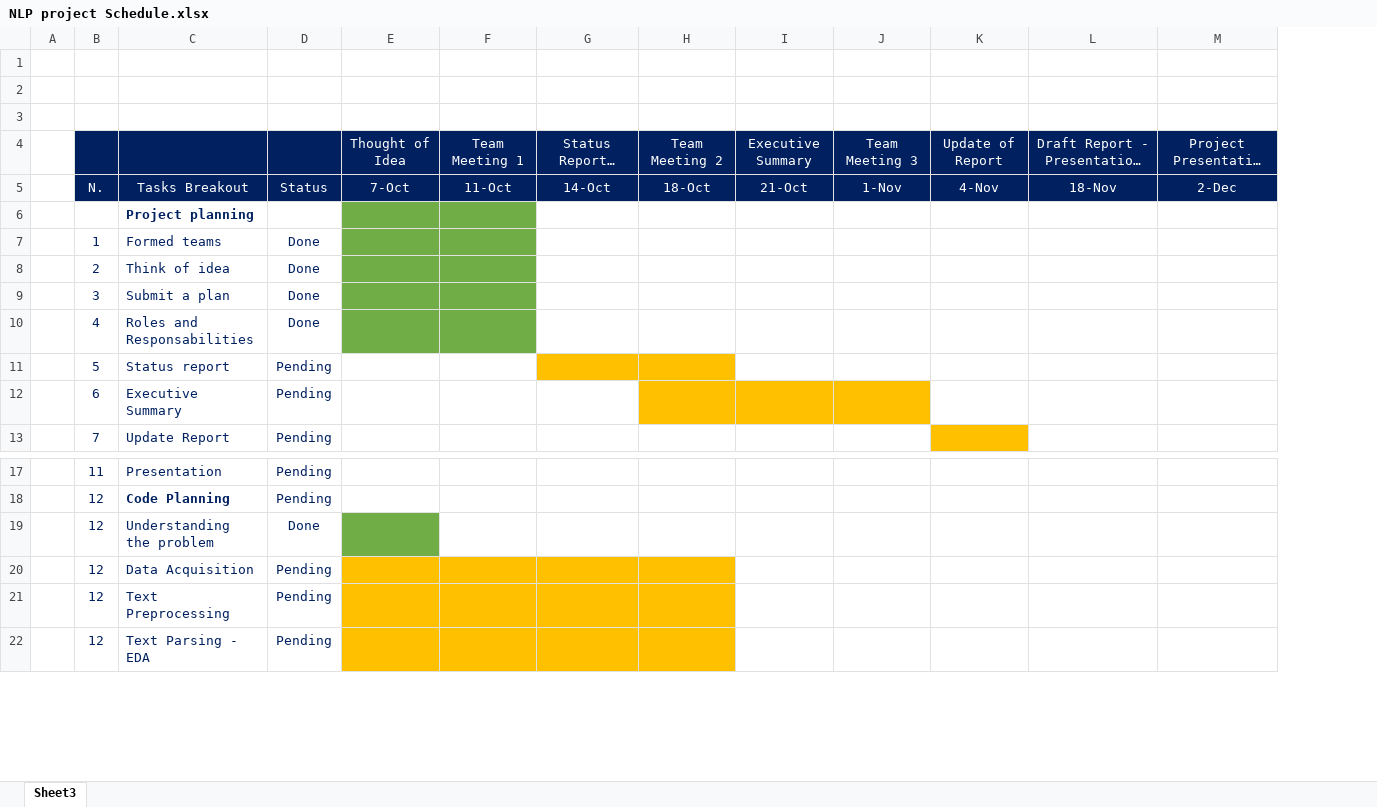
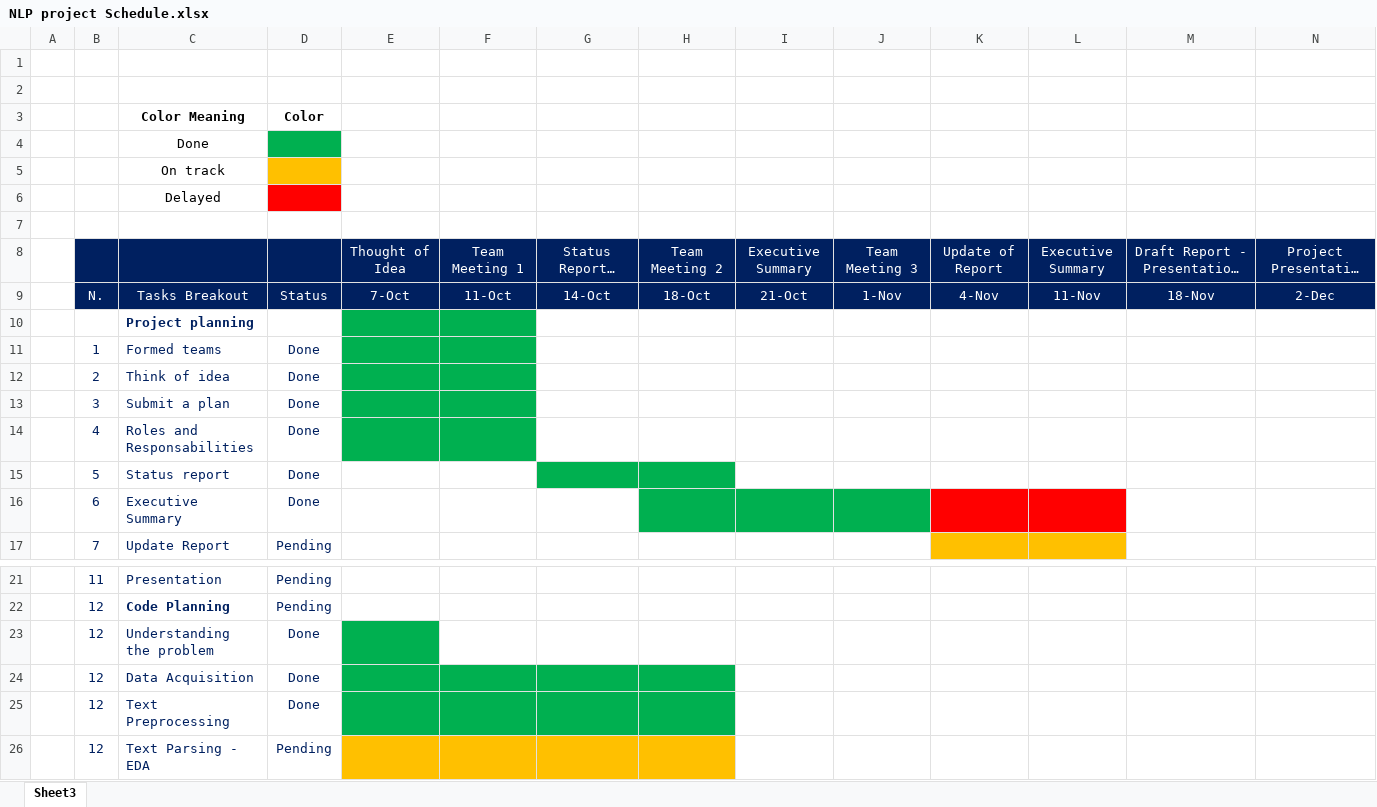
Before and after one commit to 123porcristina/NLP-project, an Excel workbook: Project Report/NLP project Schedule.xlsx, sheet Sheet3, drawn as a sheet; only a part is shown, gaps mark what is left out; long unchanged cells end in …; values as stored, in another font and other column widths than the file's, no borders; addresses are those after the commit; rows hold the shown columns only; the diff names each change by its address in the sheet, - before the commit and + after, or states it on an @@ line.

```diff
--- a/Project Report/NLP project Schedule.xlsx (sheet Sheet3)
+++ b/Project Report/NLP project Schedule.xlsx (sheet Sheet3)
+column L, rows 8-9: Executive Summary | 11-Nov
+row 3:  |  | Color Meaning | Color
+row 4:  |  | Done
+row 5:  |  | On track
+row 6:  |  | Delayed
-E10:F14 fill: #70AD47
+E10:F14 fill: #00B050
-D15:D16: Pending
+D15:D16: Done
-G15:H15 fill: #FFC000
+G15:H15 fill: #00B050
-H16:J16 fill: #FFC000
+H16:J16 fill: #00B050
-K16 fill: none
+K16 fill: #FF0000
-E23 fill: #70AD47
+E23 fill: #00B050
-D24:D25: Pending
+D24:D25: Done
-E24:H25 fill: #FFC000
+E24:H25 fill: #00B050
```
Also changed, not shown: 6 other files.
